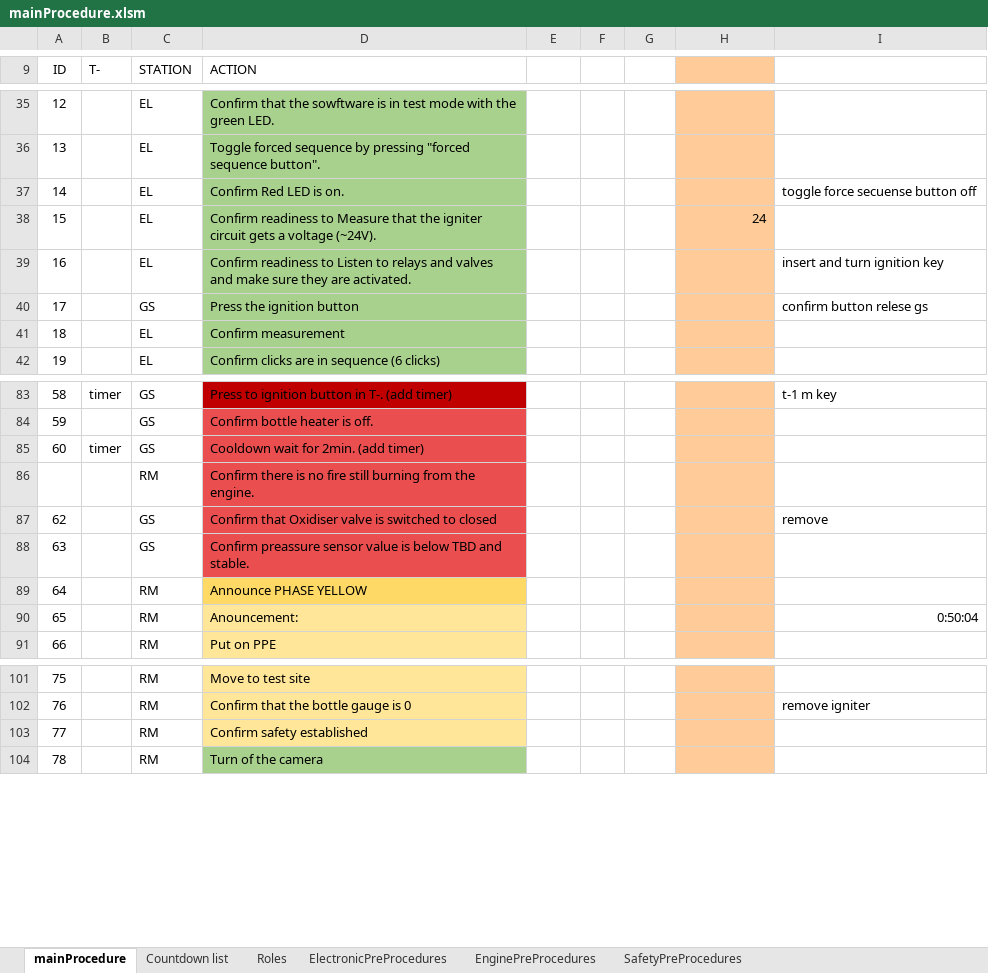
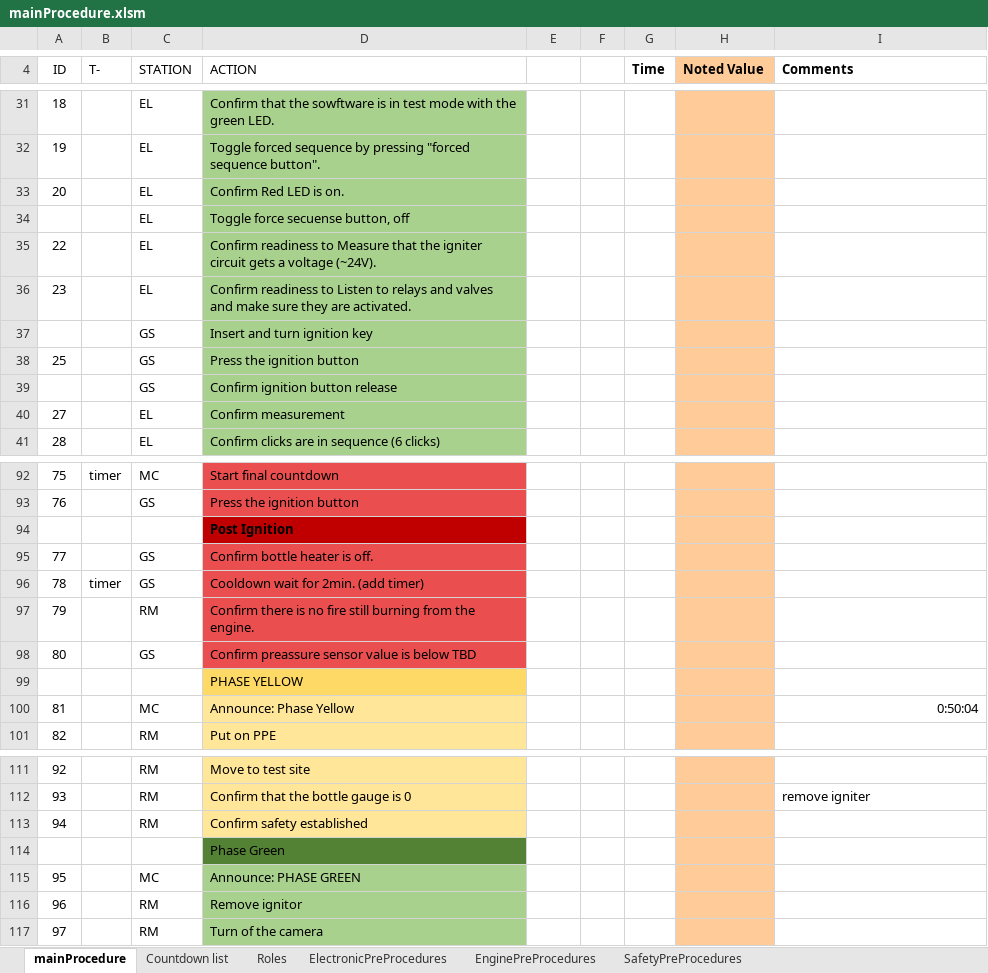
Before and after one commit to finhan-2/RavenProcedure, an Excel workbook: mainProcedure.xlsm, sheet mainProcedure, drawn as a sheet; only a part is shown, gaps mark what is left out; values as stored, in another font and other column widths than the file's, no borders; charts and pictures and conditional formats not drawn; removed rows and columns are numbered as before the commit, all else as after; the diff covers the shown part only; the diff names each change by its address in the sheet, - before the commit and + after, or states it on an @@ line.

Commit message:
Updated Main Procedures

```diff
--- a/mainProcedure.xlsm (sheet mainProcedure)
+++ b/mainProcedure.xlsm (sheet mainProcedure)
@@ column A (ID) renumbered from row 1 down @@
-G4: (empty)
+G4: Time
-H4: (empty)
+H4: Noted Value
-I4: (empty)
+I4: Comments
-I33 (Comments): toggle force secuense button off
+I33 (Comments): (empty)
+row 34:  |  | EL | Toggle force secuense button, off
-H35 (Noted Value): 24
+H35 (Noted Value): (empty)
-I36 (Comments): insert and turn ignition key
+I36 (Comments): (empty)
+row 37:  |  | GS | Insert and turn ignition key
-I38 (Comments): confirm button relese gs
+I38 (Comments): (empty)
+row 39:  |  | GS | Confirm ignition button release
-C92 (STATION): GS
+C92 (STATION): MC
-D92 (ACTION): Press to ignition button in T-. (add timer)
+D92 (ACTION): Start final countdown
-D92 fill: #C00000
+D92 fill: #EA4E4E
-I92 (Comments): t-1 m key
+I92 (Comments): (empty)
+row 93: 76 |  | GS | Press the ignition button
+row 94:  |  |  | Post Ignition
-row 87: 62 |  | GS | Confirm that Oxidiser valve is switched to closed | FALSE |  |  |  | remove
-D98 (ACTION): …below TBD and stable.
+D98 (ACTION): …below TBD
-row 89: 64 |  | RM | Announce PHASE YELLOW | FALSE
+row 99:  |  |  | PHASE YELLOW | FALSE
-C100 (STATION): RM
+C100 (STATION): MC
-D100 (ACTION): Anouncement:
+D100 (ACTION): Announce: Phase Yellow
+row 113: 94 |  | RM | Confirm safety established
+row 114:  |  |  | Phase Green
+row 115: 95 |  | MC | Announce: PHASE GREEN
-D116 (ACTION): Confirm safety established
+D116 (ACTION): Remove ignitor
-D116 fill: #FFE699
+D116 fill: #A9D18E
```
Also changed, not shown: 18 added rows, 12 removed rows, 1 moved row, 26 edited cells and cell formats elsewhere in this sheet, formulas that keep their value, charts or pictures.
